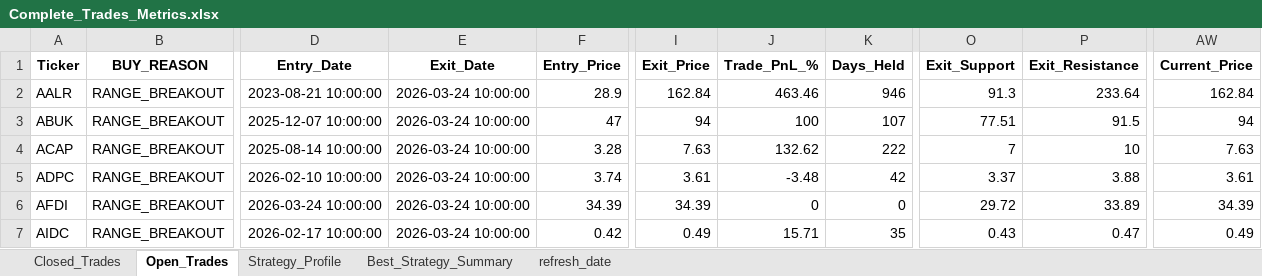
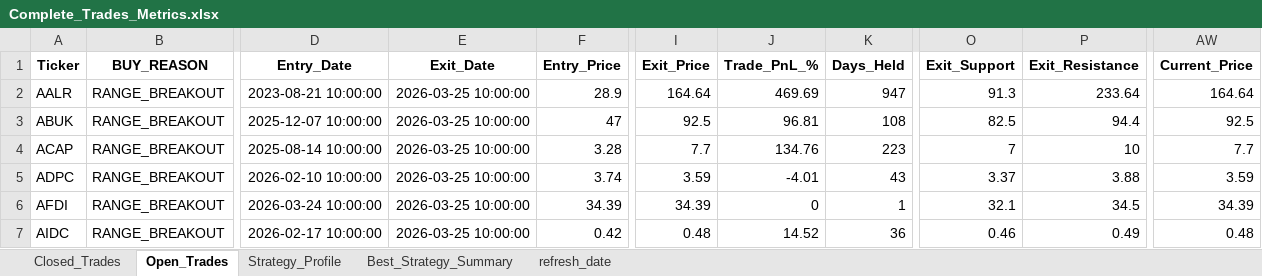
Before and after one commit to vancedmazen-art/stock_dashboard, an Excel workbook: Complete_Trades_Metrics.xlsx, sheet Open_Trades, drawn as a sheet; only a part is shown, gaps mark what is left out; values as stored, in another font and other column widths than the file's, no borders; the diff covers the shown part only; the diff names each change by its address in the sheet, - before the commit and + after, or states it on an @@ line.

Commit message:
Update trading data 2026-03-25 16:30:46.472399

```diff
--- a/Complete_Trades_Metrics.xlsx (sheet Open_Trades)
+++ b/Complete_Trades_Metrics.xlsx (sheet Open_Trades)
-E2:E7 (Exit_Date): 2026-03-24 10:00:00
+E2:E7 (Exit_Date): 2026-03-25 10:00:00
-I2 (Exit_Price): 162.84
+I2 (Exit_Price): 164.64
-J2 (Trade_PnL_%): 463.46
+J2 (Trade_PnL_%): 469.69
-K2 (Days_Held): 946
+K2 (Days_Held): 947
-AW2 (Current_Price): 162.84
+AW2 (Current_Price): 164.64
-I3 (Exit_Price): 94
+I3 (Exit_Price): 92.5
-J3 (Trade_PnL_%): 100
+J3 (Trade_PnL_%): 96.81
-K3 (Days_Held): 107
+K3 (Days_Held): 108
-O3 (Exit_Support): 77.51
+O3 (Exit_Support): 82.5
-P3 (Exit_Resistance): 91.5
+P3 (Exit_Resistance): 94.4
-AW3 (Current_Price): 94
+AW3 (Current_Price): 92.5
-I4 (Exit_Price): 7.63
+I4 (Exit_Price): 7.7
-J4 (Trade_PnL_%): 132.62
+J4 (Trade_PnL_%): 134.76
-K4 (Days_Held): 222
+K4 (Days_Held): 223
-AW4 (Current_Price): 7.63
+AW4 (Current_Price): 7.7
-I5 (Exit_Price): 3.61
+I5 (Exit_Price): 3.59
-J5 (Trade_PnL_%): -3.48
+J5 (Trade_PnL_%): -4.01
-K5 (Days_Held): 42
+K5 (Days_Held): 43
-AW5 (Current_Price): 3.61
+AW5 (Current_Price): 3.59
-K6 (Days_Held): 0
+K6 (Days_Held): 1
-O6 (Exit_Support): 29.72
+O6 (Exit_Support): 32.1
-P6 (Exit_Resistance): 33.89
+P6 (Exit_Resistance): 34.5
-I7 (Exit_Price): 0.49
+I7 (Exit_Price): 0.48
-J7 (Trade_PnL_%): 15.71
+J7 (Trade_PnL_%): 14.52
-K7 (Days_Held): 35
+K7 (Days_Held): 36
-O7 (Exit_Support): 0.43
+O7 (Exit_Support): 0.46
-P7 (Exit_Resistance): 0.47
+P7 (Exit_Resistance): 0.49
-AW7 (Current_Price): 0.49
+AW7 (Current_Price): 0.48
```
Also changed, not shown: 4 added rows and 453 edited cells elsewhere in this sheet, sheet refresh_date.
